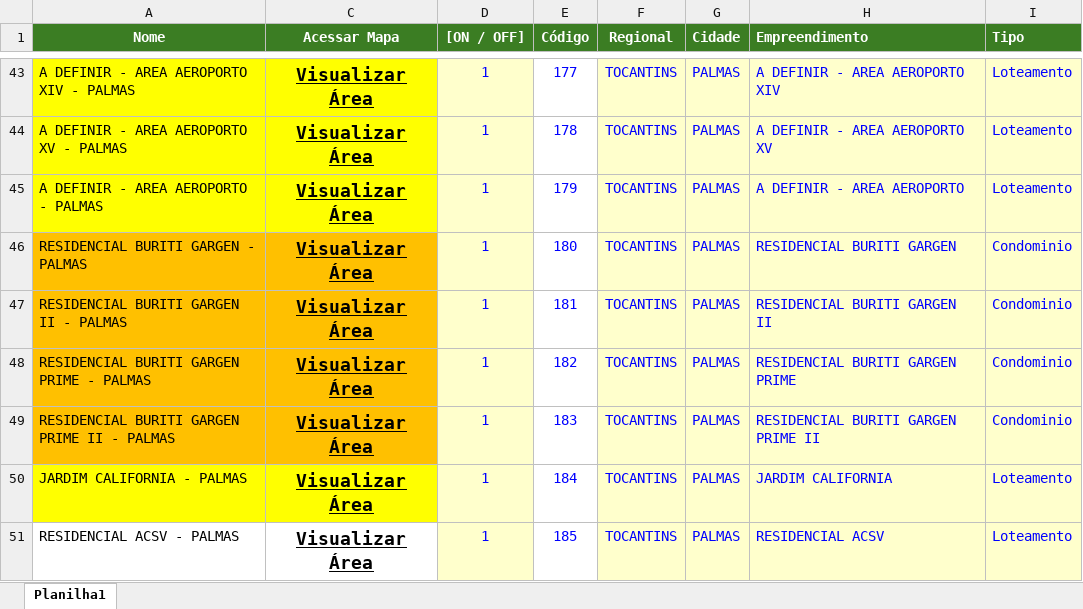
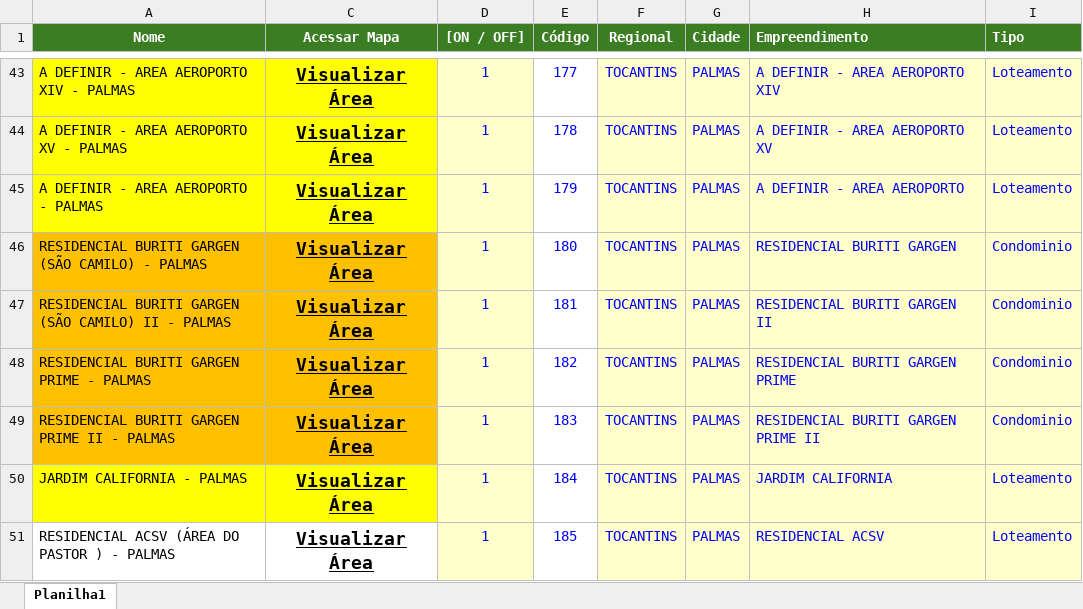
Before and after one commit to BuritiEmpreendimentos/land-bank-mapa-brasil-terrenos, an Excel workbook: AREAS_LAND_BANK.xlsx, sheet Planilha1, drawn as a sheet; only a part is shown, gaps mark what is left out; values as stored, in another font and other column widths than the file's, no borders; the diff covers the shown part only; the diff names each change by its address in the sheet, - before the commit and + after, or states it on an @@ line.

```diff
--- a/AREAS_LAND_BANK.xlsx (sheet Planilha1)
+++ b/AREAS_LAND_BANK.xlsx (sheet Planilha1)
-A46 (Nome): RESIDENCIAL BURITI GARGEN - PALMAS
+A46 (Nome): RESIDENCIAL BURITI GARGEN (SÃO CAMILO) - PALMAS
-A47 (Nome): RESIDENCIAL BURITI GARGEN II - PALMAS
+A47 (Nome): RESIDENCIAL BURITI GARGEN (SÃO CAMILO) II - PALMAS
-A51 (Nome): RESIDENCIAL ACSV - PALMAS
+A51 (Nome): RESIDENCIAL ACSV (ÁREA DO PASTOR ) - PALMAS
```
Also changed, not shown: 4 removed rows and 17 edited cells elsewhere in this sheet, 34 other files.
